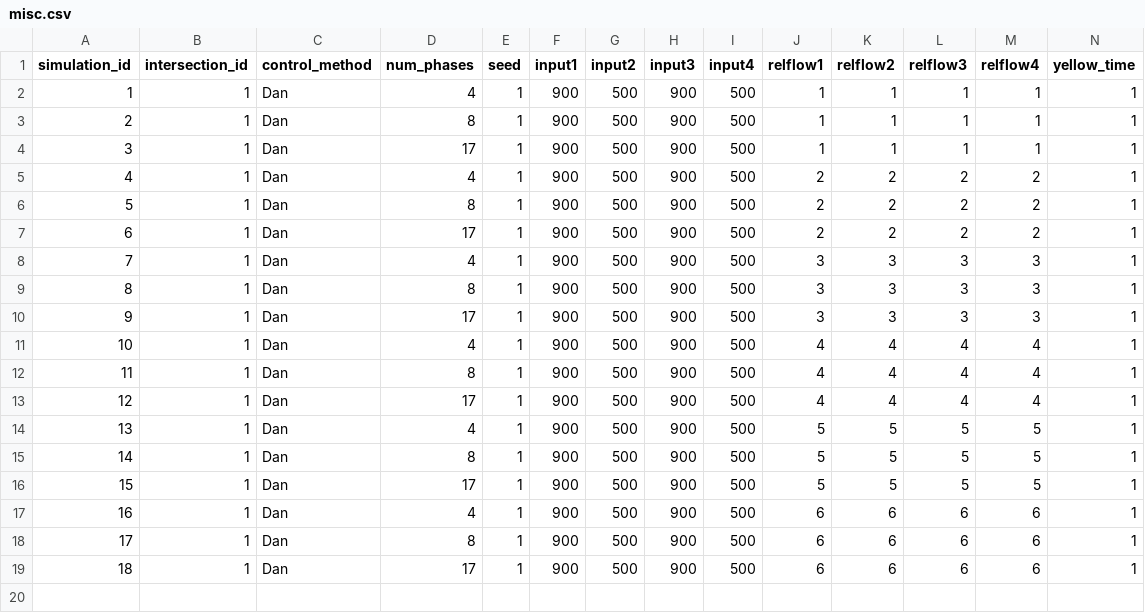
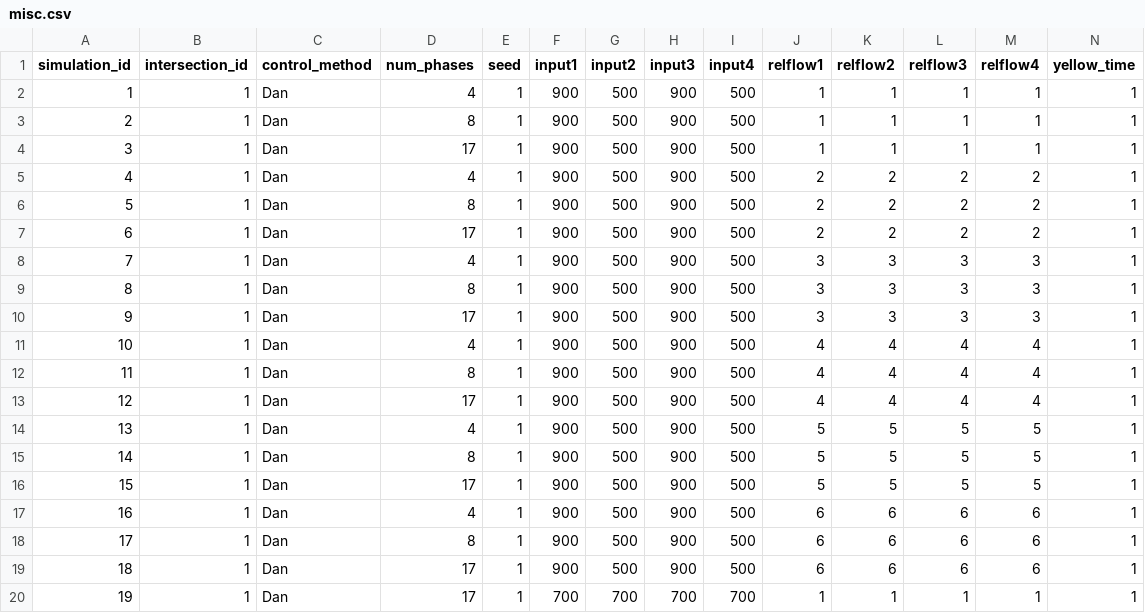
Before and after one commit to Kaz-0105/simulator_17phase, a CSV file: results/1-1_network/misc.csv, drawn as a sheet; only a part is shown; rows hold the shown columns only; the diff names each change by its address in the sheet, - before the commit and + after, or states it on an @@ line.

```diff
--- a/results/1-1_network/misc.csv
+++ b/results/1-1_network/misc.csv
+row 20: 19 | 1 | Dan | 17 | 1 | 700 | 700 | 700 | 700 | 1 | 1 | 1 | 1 | 1
```
Also changed, not shown: 4 other files.
